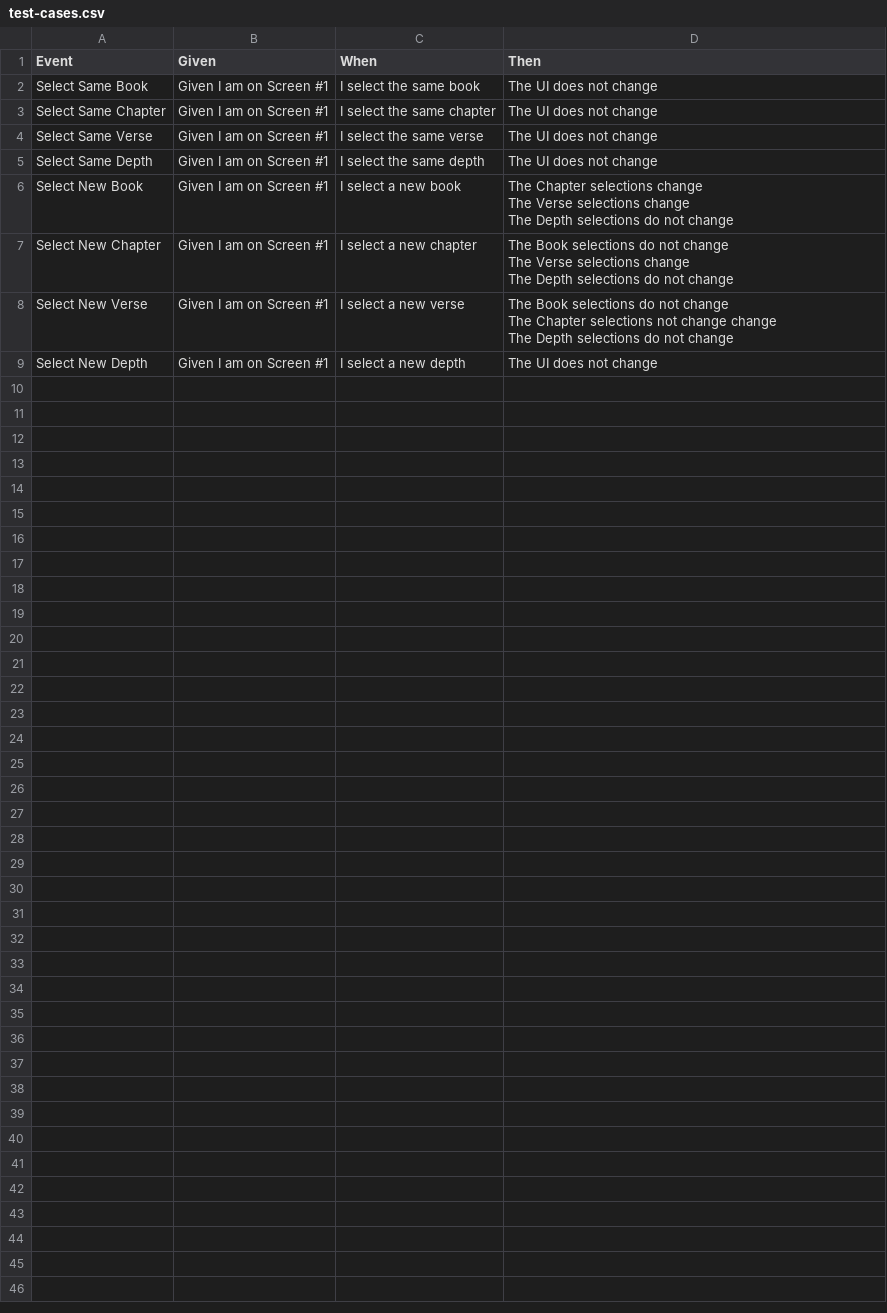
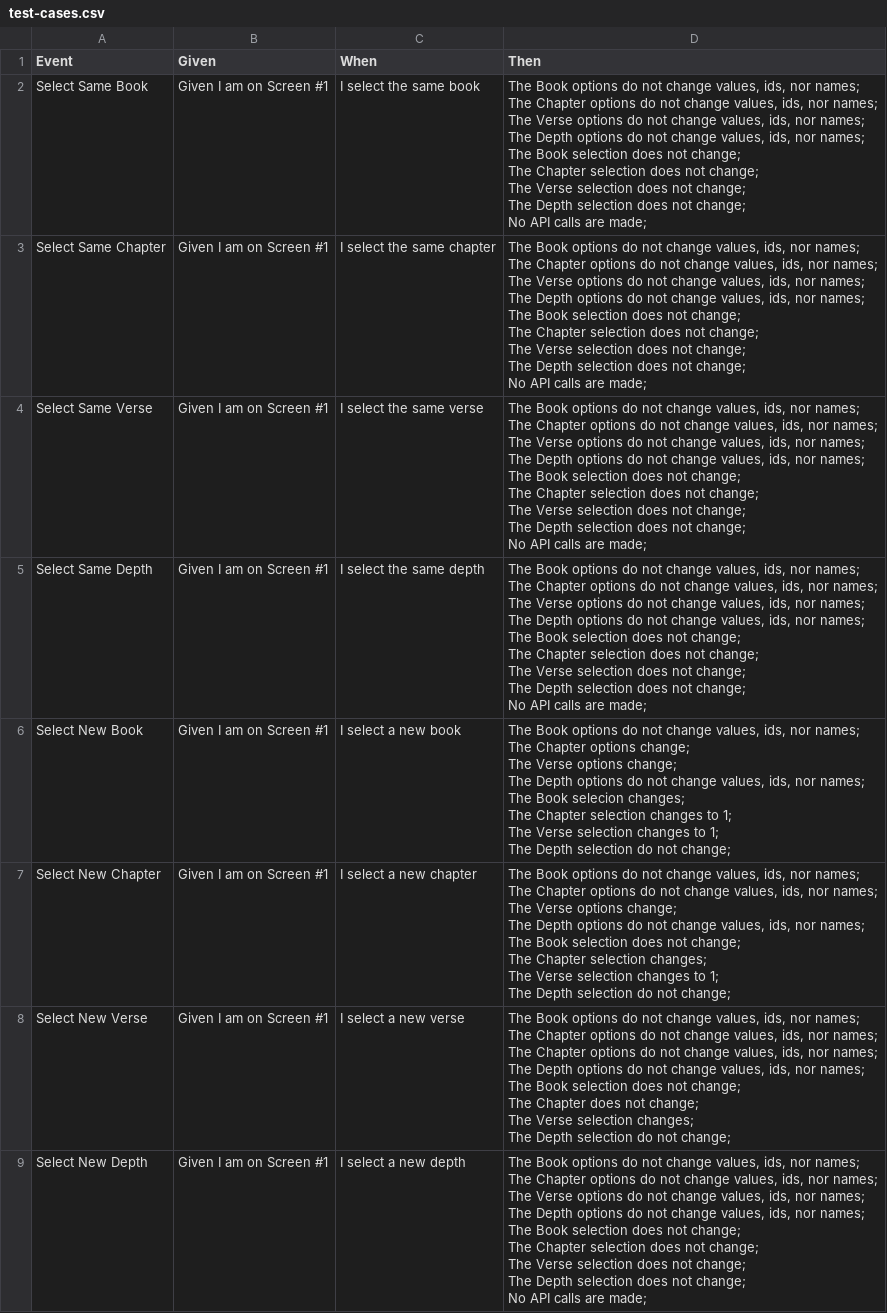
Before and after one commit to DelarioNance/pleiades-bible-study-tool, a CSV file: design/verse-selection-screen/test-cases.csv, drawn as a sheet; ↵ is a line break in a cell; the diff names each change by its address in the sheet, - before the commit and + after, or states it on an @@ line.

Commit message:
re-wrote test cases with verbose, explicit results

```diff
--- a/design/verse-selection-screen/test-cases.csv
+++ b/design/verse-selection-screen/test-cases.csv
-D2:D5 (Then): The UI does not change
+D2:D5 (Then): The Book options do not change values, ids, nor names; ↵ The Chapter options do not change values, ids, nor names; ↵ The Verse options do not change values, ids, nor names; ↵ The Depth options do not change values, ids, nor names; ↵ The Book selection does not change; ↵ The Chapter selection does not change; ↵ The Verse selection does not change; ↵ The Depth selection does not change; ↵ No API calls are made;
-D6 (Then): The Chapter selections change ↵ The Verse selections change ↵ The Depth selections do not change
+D6 (Then): The Book options do not change values, ids, nor names; ↵ The Chapter options change; ↵ The Verse options change; ↵ The Depth options do not change values, ids, nor names; ↵ The Book selecion changes; ↵ The Chapter selection changes to 1; ↵ The Verse selection changes to 1; ↵ The Depth selection do not change;
-D7 (Then): The Book selections do not change ↵ The Verse selections change ↵ The Depth selections do not change
+D7 (Then): The Book options do not change values, ids, nor names; ↵ The Chapter options do not change values, ids, nor names; ↵ The Verse options change; ↵ The Depth options do not change values, ids, nor names; ↵ The Book selection does not change; ↵ The Chapter selection changes; ↵ The Verse selection changes to 1; ↵ The Depth selection do not change;
-D8 (Then): The Book selections do not change ↵ The Chapter selections not change change ↵ The Depth selections do not change
+D8 (Then): The Book options do not change values, ids, nor names; ↵ The Chapter options do not change values, ids, nor names; ↵ The Chapter options do not change values, ids, nor names; ↵ The Depth options do not change values, ids, nor names; ↵ The Book selection does not change; ↵ The Chapter does not change; ↵ The Verse selection changes; ↵ The Depth selection do not change;
-D9 (Then): The UI does not change
+D9 (Then): The Book options do not change values, ids, nor names; ↵ The Chapter options do not change values, ids, nor names; ↵ The Verse options do not change values, ids, nor names; ↵ The Depth options do not change values, ids, nor names; ↵ The Book selection does not change; ↵ The Chapter selection does not change; ↵ The Verse selection does not change; ↵ The Depth selection does not change; ↵ No API calls are made;
```
